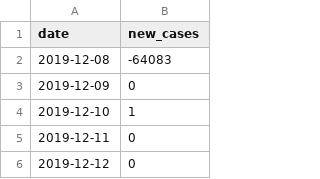
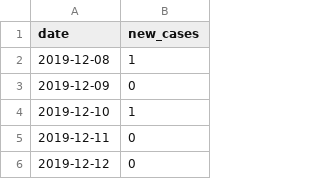
Before and after one commit to czbiohub-sf/EpiGen-COVID19, a TSV file: data/time_series/summary_global_timeseries_new_cases.tsv, drawn as a sheet; only a part is shown; the diff covers the shown part only.

```diff
--- a/data/time_series/summary_global_timeseries_new_cases.tsv
+++ b/data/time_series/summary_global_timeseries_new_cases.tsv
@@ -1,3 +1,3 @@
 date	new_cases
-2019-12-08	-64083
+2019-12-08	1
 2019-12-09	0
```
Also changed, not shown: 15 edited cells elsewhere in this file, data/time_series/summary_china_timeseries_new_cases.tsv, data/time_series/summary_global_timeseries_cumulative_cases.tsv, 2 other files.
